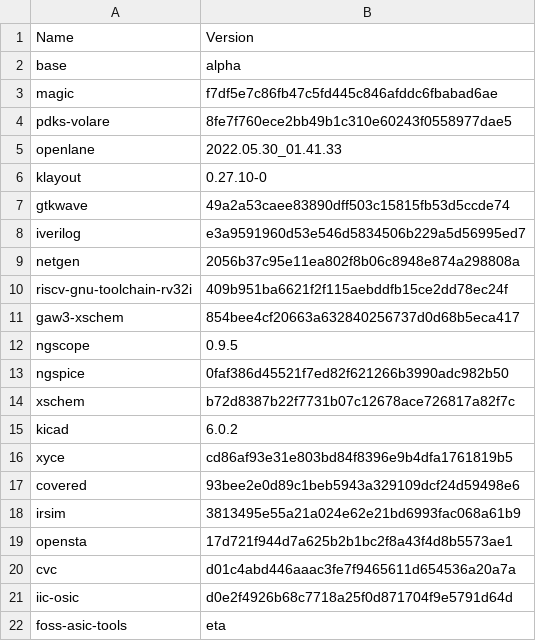
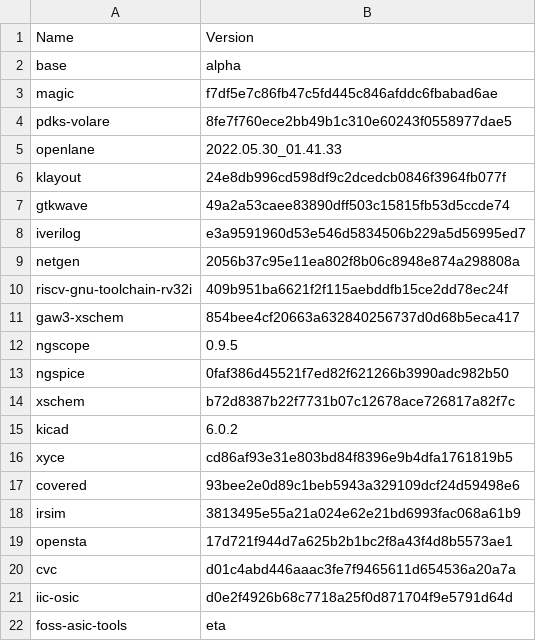
Before and after one commit to efabless/foss-asic-tools, a CSV file: recipes/recipe.csv, drawn as a sheet.

```diff
--- a/recipes/recipe.csv
+++ b/recipes/recipe.csv
@@ -5,3 +5,3 @@ pdks-volare,8fe7f760ece2bb49b1c310e60243f0558977dae5
 openlane,2022.05.30_01.41.33
-klayout,0.27.10-0
+klayout,24e8db996cd598df9c2dcedcb0846f3964fb077f
 gtkwave,49a2a53caee83890dff503c15815fb53d5ccde74
```
Also changed, not shown: 3 other files.
